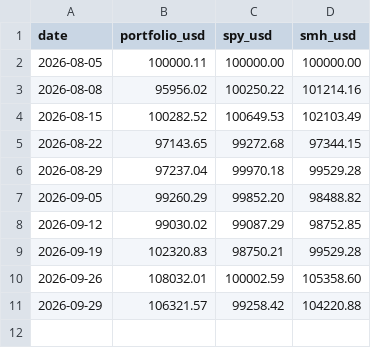
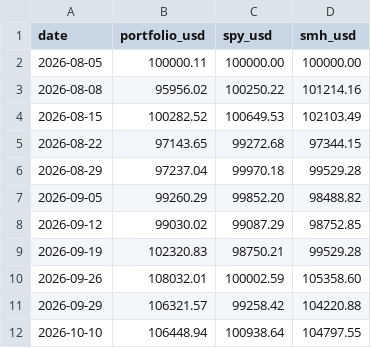
Before and after one commit to zeynelgun-afk/ai-portfolio-experiment, a CSV file: history.csv, drawn as a sheet.

```diff
--- a/history.csv
+++ b/history.csv
@@ -11 +11,2 @@ date,portfolio_usd,spy_usd,smh_usd
 2026-09-29,106321.57,99258.42,104220.88
+2026-10-10,106448.94,100938.64,104797.55
```
Also changed, not shown: 2 other files.
